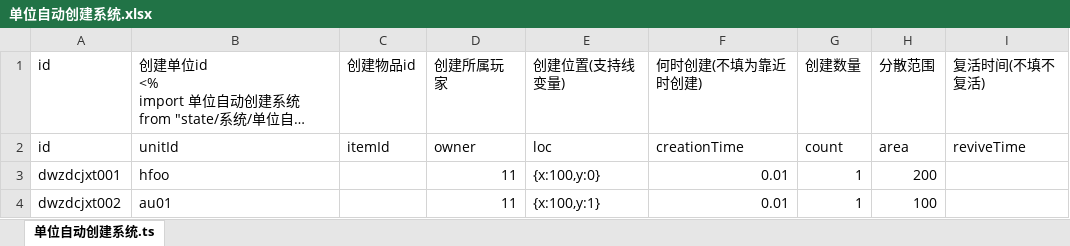
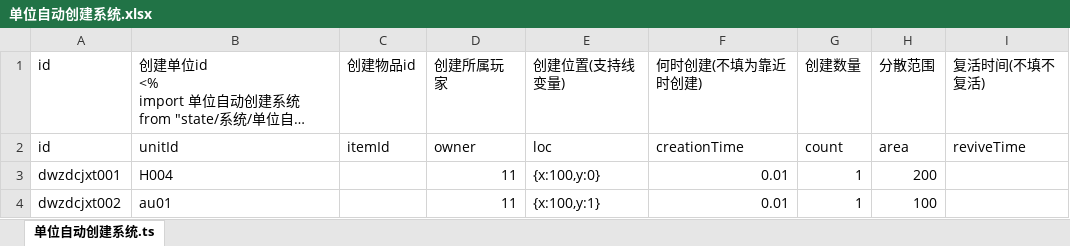
Before and after one commit to expecter/war3test, an Excel workbook: xlsx/系统/单位自动创建系统.xlsx, sheet 单位自动创建系统.ts, drawn as a sheet; long unchanged cells end in …; values as stored, in another font and other column widths than the file's, no borders; the diff names each change by its address in the sheet, - before the commit and + after, or states it on an @@ line.

```diff
--- a/xlsx/系统/单位自动创建系统.xlsx (sheet 单位自动创建系统.ts)
+++ b/xlsx/系统/单位自动创建系统.xlsx (sheet 单位自动创建系统.ts)
-B3: hfoo
+B3: H004
```
Also changed, not shown: xlsx/单位/演员技能.xlsx, xlsx/单位数据.xlsx, 27 other files.
